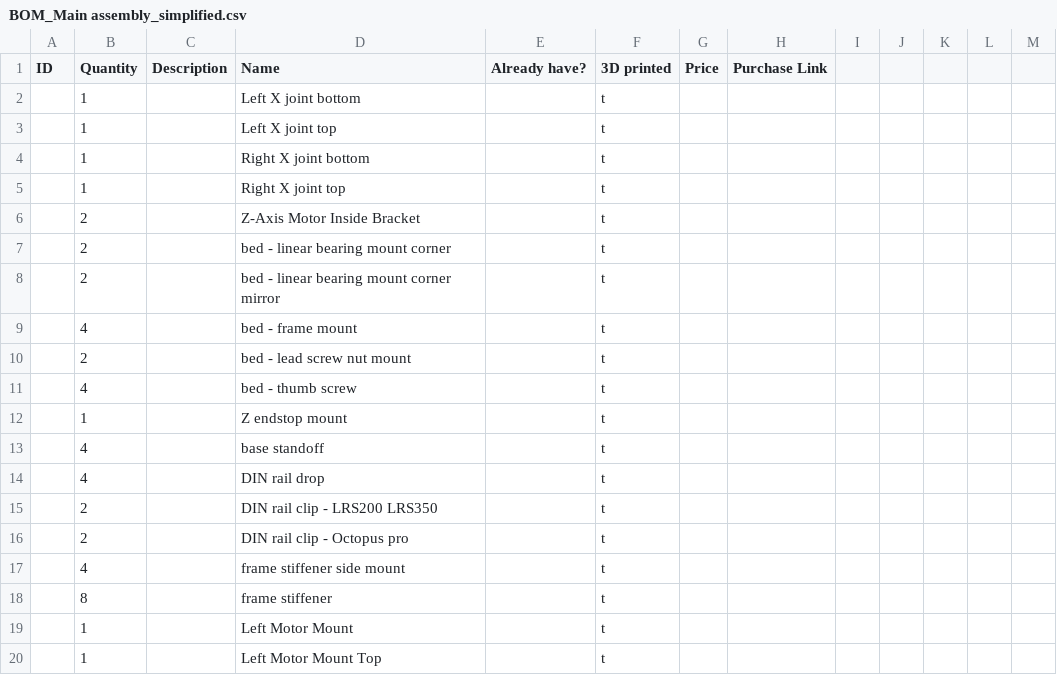
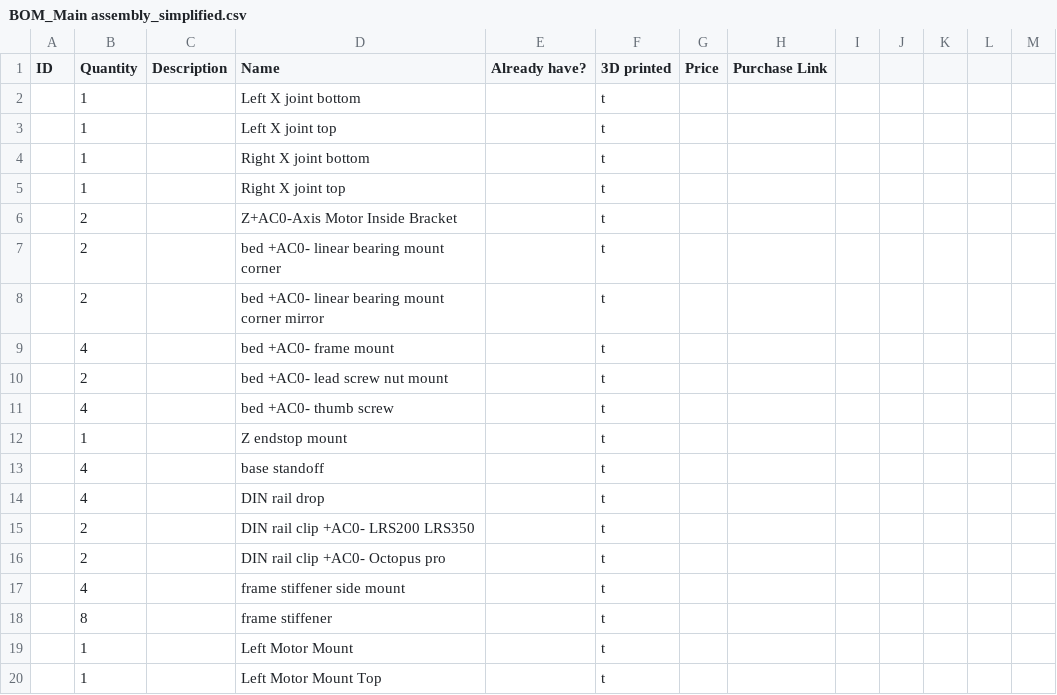
Before and after one commit to techy-robot/Meteoroid, a CSV file: BOM_Main assembly_simplified.csv, drawn as a sheet; only a part is shown; the diff covers the shown part only.

```diff
--- a/BOM_Main assembly_simplified.csv
+++ b/BOM_Main assembly_simplified.csv
@@ -5,8 +5,8 @@ ID,Quantity,Description,Name,Already have?,3D printed,Price,Purchase Link
 ,1,,Right X joint top,,t,,
-,2,,Z-Axis Motor Inside Bracket,,t,,
-,2,,bed - linear bearing mount corner,,t,,
-,2,,bed - linear bearing mount corner mirror,,t,,
-,4,,bed - frame mount,,t,,
-,2,,bed - lead screw nut mount,,t,,
-,4,,bed - thumb screw,,t,,
+,2,,Z+AC0-Axis Motor Inside Bracket,,t,,
+,2,,bed +AC0- linear bearing mount corner,,t,,
+,2,,bed +AC0- linear bearing mount corner mirror,,t,,
+,4,,bed +AC0- frame mount,,t,,
+,2,,bed +AC0- lead screw nut mount,,t,,
+,4,,bed +AC0- thumb screw,,t,,
 ,1,,Z endstop mount,,t,,
@@ -14,4 +14,4 @@ ID,Quantity,Description,Name,Already have?,3D printed,Price,Purchase Link
 ,4,,DIN rail drop,,t,,
-,2,,DIN rail clip -  LRS200 LRS350,,t,,
-,2,,DIN rail clip - Octopus pro,,t,,
+,2,,DIN rail clip +AC0-  LRS200 LRS350,,t,,
+,2,,DIN rail clip +AC0- Octopus pro,,t,,
 ,4,,frame stiffener side mount,,t,,
```
Also changed, not shown: 9 added rows, 7 removed rows and 28 edited cells elsewhere in this file, 2 other files.
